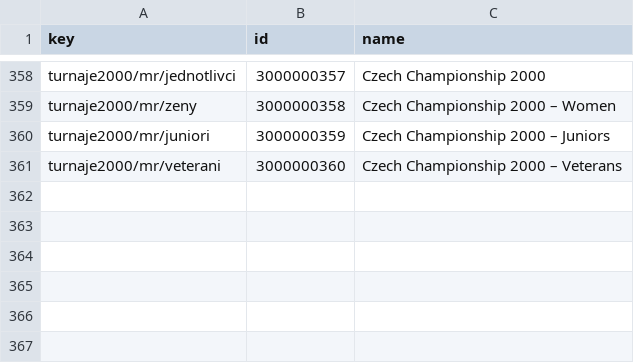
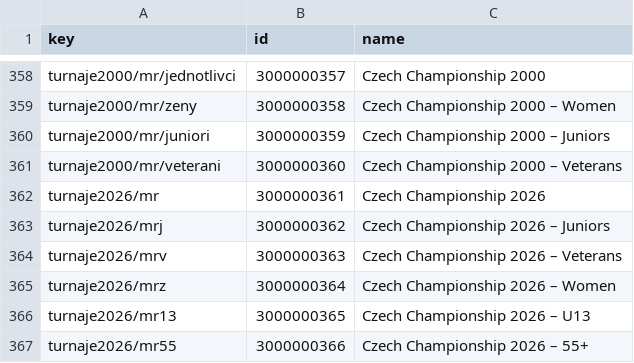
Before and after one commit to amundfylling/table-hockey-scrapers, a CSV file: data/trefik/tournament_ids.csv, drawn as a sheet; only a part is shown, gaps mark what is left out.

```diff
--- a/data/trefik/tournament_ids.csv
+++ b/data/trefik/tournament_ids.csv
@@ -361 +361,7 @@ turnaje2000/mr/juniori,3000000359,Czech Championship 2000 – Juniors
 turnaje2000/mr/veterani,3000000360,Czech Championship 2000 – Veterans
+turnaje2026/mr,3000000361,Czech Championship 2026
+turnaje2026/mrj,3000000362,Czech Championship 2026 – Juniors
+turnaje2026/mrv,3000000363,Czech Championship 2026 – Veterans
+turnaje2026/mrz,3000000364,Czech Championship 2026 – Women
+turnaje2026/mr13,3000000365,Czech Championship 2026 – U13
+turnaje2026/mr55,3000000366,Czech Championship 2026 – 55+
```
Also changed, not shown: data/escore/name_matches.csv, data/galdahokejs/name_matches.csv, 32 other files.
